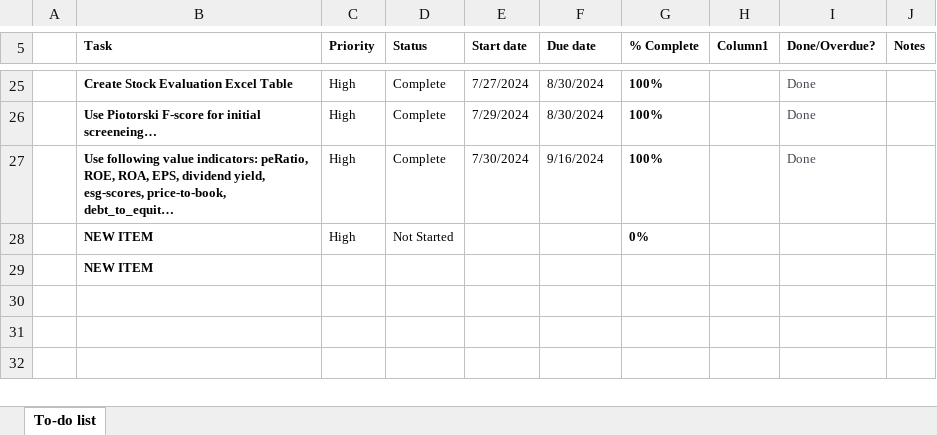
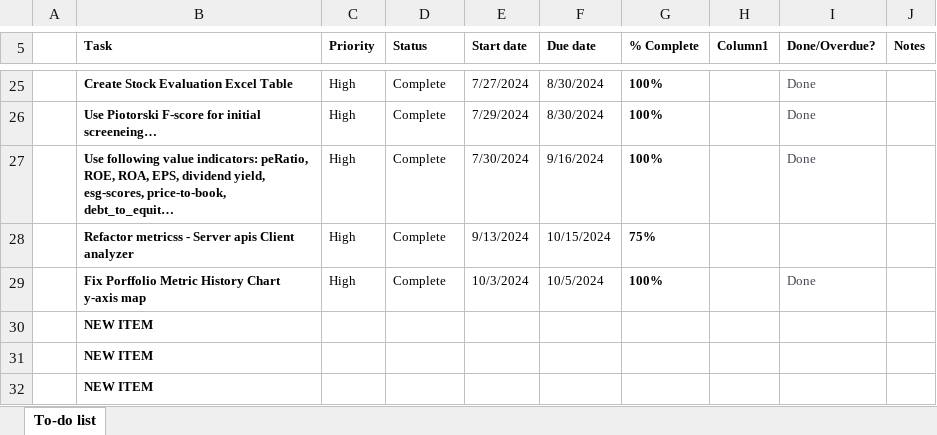
Before and after one commit to rcsoftwareservices/Stock_Manager, an Excel workbook: stock_to-do_list.xlsx, sheet To-do list, drawn as a sheet; only a part is shown, gaps mark what is left out; long unchanged cells end in …; values as stored, in another font and other column widths than the file's, no borders; conditional formats and table styles not drawn; removed rows and columns are numbered as before the commit, all else as after; the diff names each change by its address in the sheet, - before the commit and + after, or states it on an @@ line.

```diff
--- a/stock_to-do_list.xlsx (sheet To-do list)
+++ b/stock_to-do_list.xlsx (sheet To-do list)
-row 28:  | NEW ITEM | High | Not Started |  |  | 0%
+row 28:  | Refactor metricss - Server apis Client analyzer | High | Complete | 9/13/2024 | 10/15/2024 | 75%
+row 29:  | Fix Porffolio Metric History Chart y-axis map | High | Complete | 10/3/2024 | 10/5/2024 | 100% |  | Done
+row 30:  | NEW ITEM
+row 31:  | NEW ITEM
```
Also changed, not shown: 9 other files.
